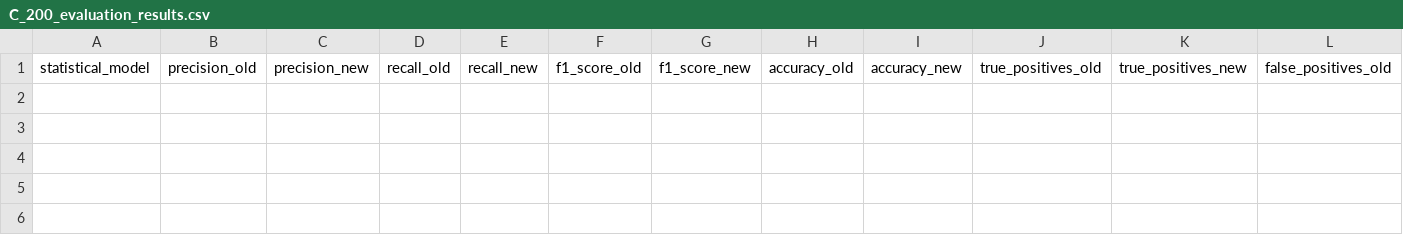
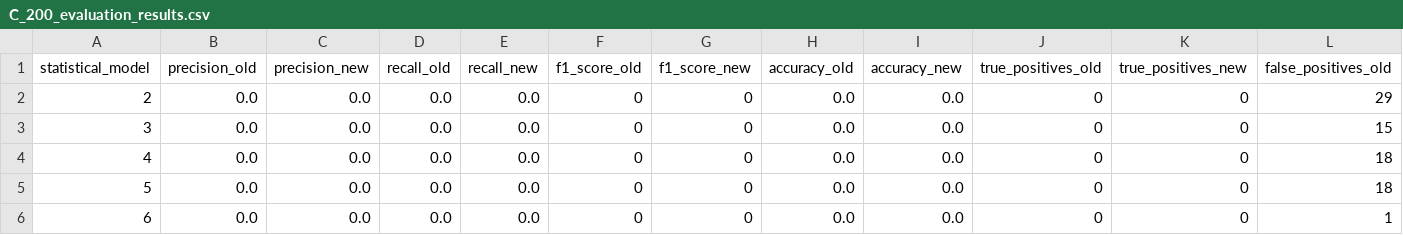
Before and after one commit to saloni-jain-code/Protein-Residue-Coevolution-Detection, a CSV file: Evaluation/outputs/C_200_evaluation_results.csv, drawn as a sheet; only a part is shown; rows hold the shown columns only; the diff names each change by its address in the sheet, - before the commit and + after, or states it on an @@ line.

```diff
--- a/Evaluation/outputs/C_200_evaluation_results.csv
+++ b/Evaluation/outputs/C_200_evaluation_results.csv
+row 2: 2 | 0.0 | 0.0 | 0.0 | 0.0 | 0 | 0 | 0.0 | 0.0 | 0 | 0 | 29
+row 3: 3 | 0.0 | 0.0 | 0.0 | 0.0 | 0 | 0 | 0.0 | 0.0 | 0 | 0 | 15
+row 4: 4 | 0.0 | 0.0 | 0.0 | 0.0 | 0 | 0 | 0.0 | 0.0 | 0 | 0 | 18
+row 5: 5 | 0.0 | 0.0 | 0.0 | 0.0 | 0 | 0 | 0.0 | 0.0 | 0 | 0 | 18
+row 6: 6 | 0.0 | 0.0 | 0.0 | 0.0 | 0 | 0 | 0.0 | 0.0 | 0 | 0 | 1
```
Also changed, not shown: Evaluation/outputs/A_200_evaluation_results.csv, Evaluation/outputs/B_200_evaluation_results.csv, 5 other files.
